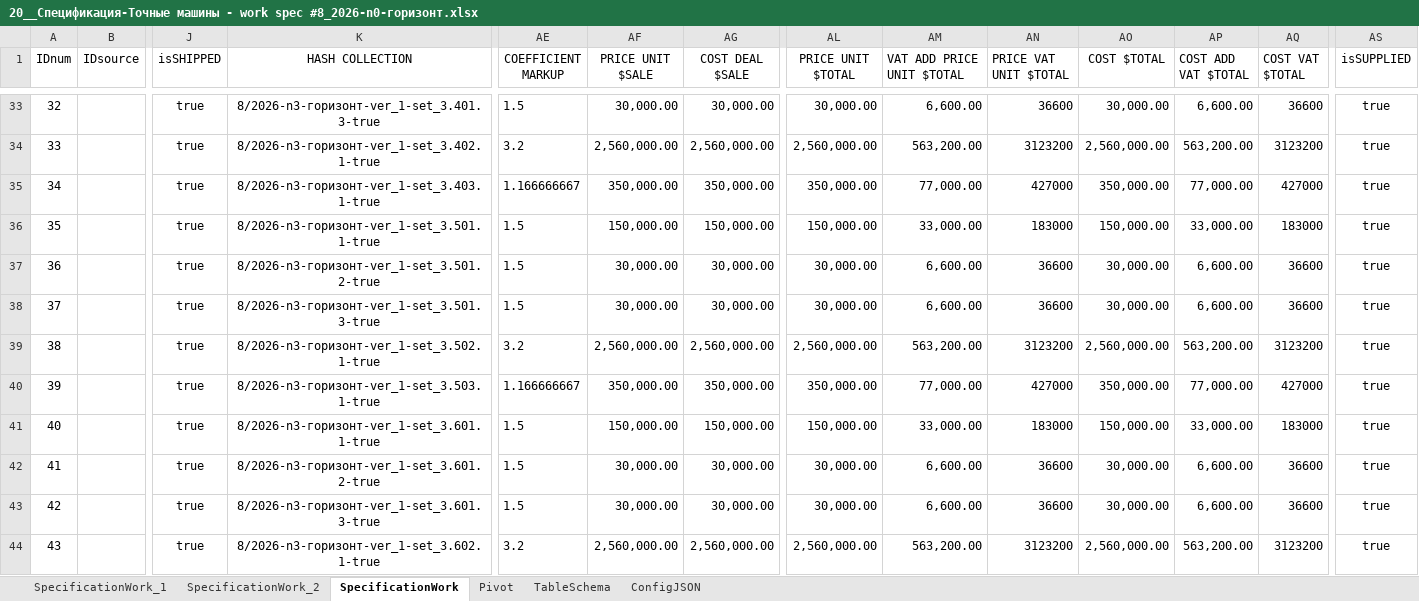
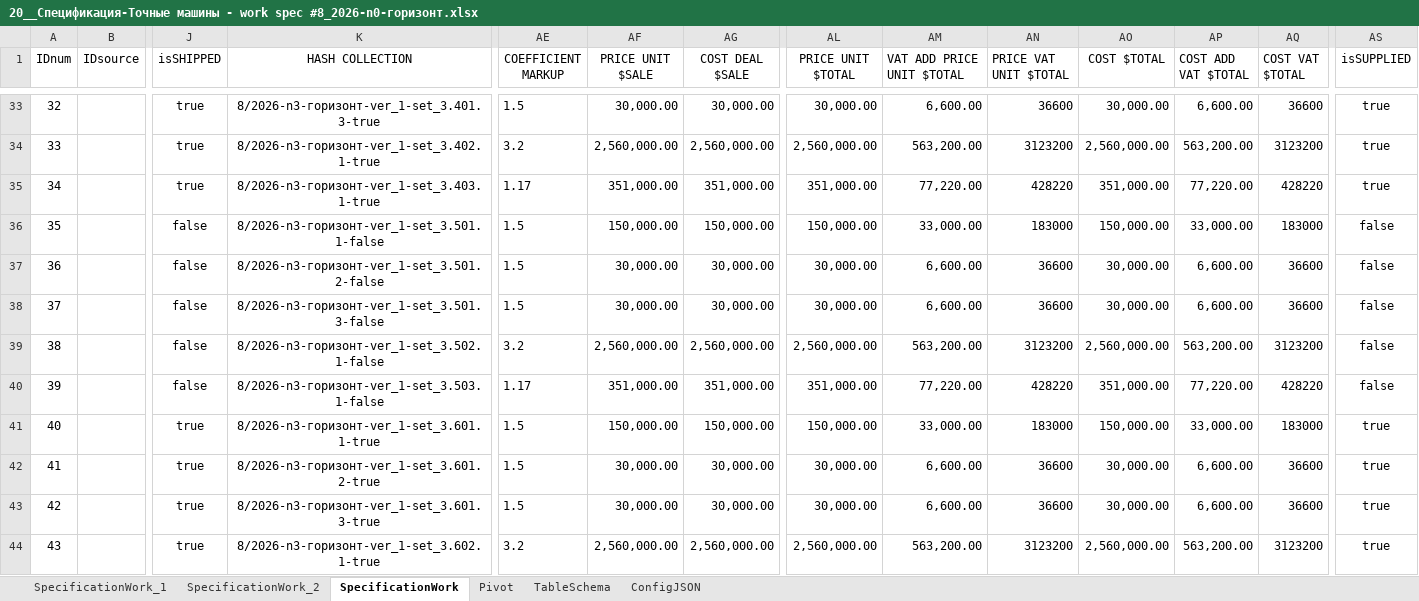
Before and after one commit to Konkery/Project-8_2026-N0-HORIZON, an Excel workbook: 02__Спецификации/02__Спецификации/20__work_spec/20__Спецификация-Точные машины - work spec #8_2026-n0-горизонт.xlsx, sheet SpecificationWork, drawn as a sheet; only a part is shown, gaps mark what is left out; values as stored, in another font and other column widths than the file's, no borders; table styles not drawn; the diff covers the shown part only; the diff names each change by its address in the sheet, - before the commit and + after, or states it on an @@ line.

```diff
--- a/02__Спецификации/02__Спецификации/20__work_spec/20__Спецификация-Точные машины - work spec #8_2026-n0-горизонт.xlsx (sheet SpecificationWork)
+++ b/02__Спецификации/02__Спецификации/20__work_spec/20__Спецификация-Точные машины - work spec #8_2026-n0-горизонт.xlsx (sheet SpecificationWork)
-AE35 (COEFFICIENT MARKUP): 1.166666667
+AE35 (COEFFICIENT MARKUP): 1.17
-AF35 (PRICE UNIT $SALE): 350,000.00
+AF35 (PRICE UNIT $SALE): 351,000.00
-AG35 (COST DEAL $SALE): 350,000.00
+AG35 (COST DEAL $SALE): 351,000.00
-AL35 (PRICE UNIT $TOTAL): 350,000.00
+AL35 (PRICE UNIT $TOTAL): 351,000.00
-AM35 (VAT ADD PRICE UNIT $TOTAL): 77,000.00
+AM35 (VAT ADD PRICE UNIT $TOTAL): 77,220.00
-AN35 (PRICE VAT UNIT $TOTAL): 427000
+AN35 (PRICE VAT UNIT $TOTAL): 428220
-AO35 (COST $TOTAL): 350,000.00
+AO35 (COST $TOTAL): 351,000.00
-AP35 (COST ADD VAT $TOTAL): 77,000.00
+AP35 (COST ADD VAT $TOTAL): 77,220.00
-AQ35 (COST VAT $TOTAL): 427000
+AQ35 (COST VAT $TOTAL): 428220
-J36:J40 (isSHIPPED): true
+J36:J40 (isSHIPPED): false
-K36 (HASH COLLECTION): 8/2026-n3-горизонт-ver_1-set_3.501.1-true
+K36 (HASH COLLECTION): 8/2026-n3-горизонт-ver_1-set_3.501.1-false
-AS36:AS40 (isSUPPLIED): true
+AS36:AS40 (isSUPPLIED): false
-K37 (HASH COLLECTION): 8/2026-n3-горизонт-ver_1-set_3.501.2-true
+K37 (HASH COLLECTION): 8/2026-n3-горизонт-ver_1-set_3.501.2-false
-K38 (HASH COLLECTION): 8/2026-n3-горизонт-ver_1-set_3.501.3-true
+K38 (HASH COLLECTION): 8/2026-n3-горизонт-ver_1-set_3.501.3-false
-K39 (HASH COLLECTION): 8/2026-n3-горизонт-ver_1-set_3.502.1-true
+K39 (HASH COLLECTION): 8/2026-n3-горизонт-ver_1-set_3.502.1-false
-K40 (HASH COLLECTION): 8/2026-n3-горизонт-ver_1-set_3.503.1-true
+K40 (HASH COLLECTION): 8/2026-n3-горизонт-ver_1-set_3.503.1-false
-AE40 (COEFFICIENT MARKUP): 1.166666667
+AE40 (COEFFICIENT MARKUP): 1.17
-AF40 (PRICE UNIT $SALE): 350,000.00
+AF40 (PRICE UNIT $SALE): 351,000.00
-AG40 (COST DEAL $SALE): 350,000.00
+AG40 (COST DEAL $SALE): 351,000.00
-AL40 (PRICE UNIT $TOTAL): 350,000.00
+AL40 (PRICE UNIT $TOTAL): 351,000.00
-AM40 (VAT ADD PRICE UNIT $TOTAL): 77,000.00
+AM40 (VAT ADD PRICE UNIT $TOTAL): 77,220.00
-AN40 (PRICE VAT UNIT $TOTAL): 427000
+AN40 (PRICE VAT UNIT $TOTAL): 428220
-AO40 (COST $TOTAL): 350,000.00
+AO40 (COST $TOTAL): 351,000.00
-AP40 (COST ADD VAT $TOTAL): 77,000.00
+AP40 (COST ADD VAT $TOTAL): 77,220.00
-AQ40 (COST VAT $TOTAL): 427000
+AQ40 (COST VAT $TOTAL): 428220
```
Also changed, not shown: 13 added rows, 189 edited cells and row numbers in column A elsewhere in this sheet, sheet SpecificationWork_1, sheet SpecificationWork_2, formulas that keep their value, hidden cells, 15 other files.
